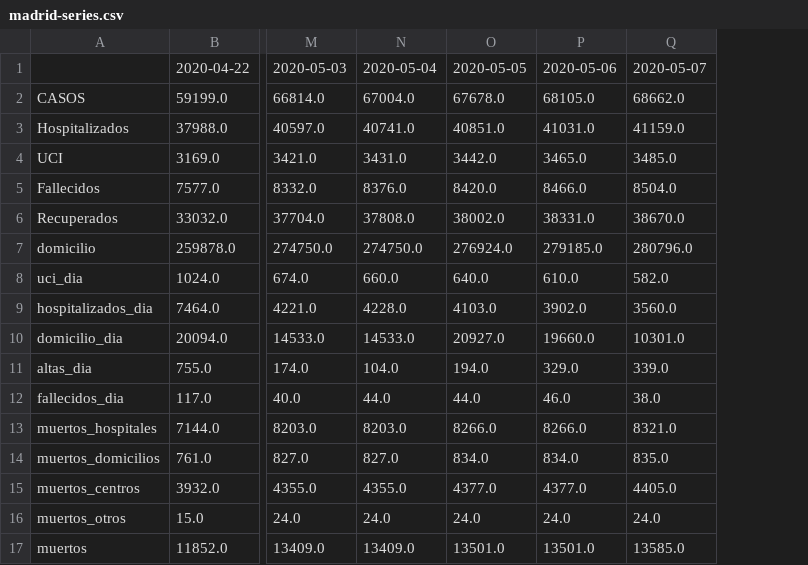
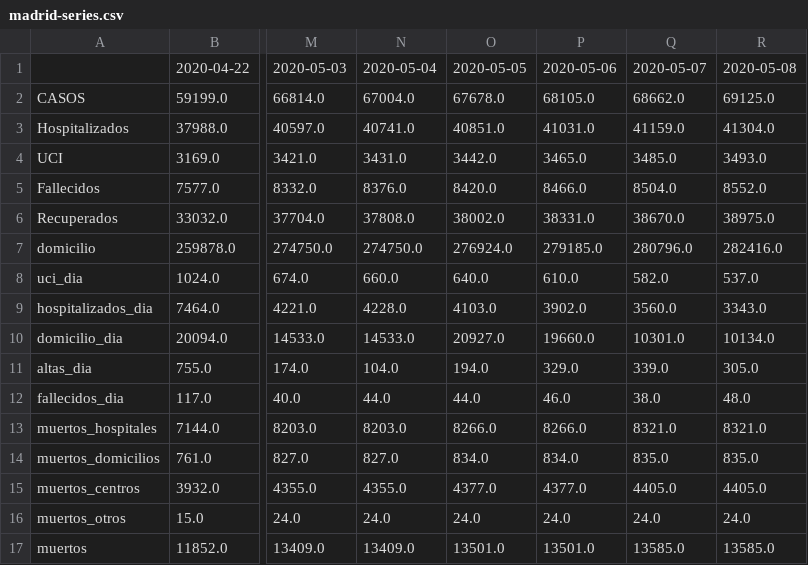
Before and after one commit to alfonsotwr/snippets, a CSV file: covidia-cam/madrid-series.csv, drawn as a sheet; only a part is shown, gaps mark what is left out; the diff names each change by its address in the sheet, - before the commit and + after, or states it on an @@ line.

```diff
--- a/covidia-cam/madrid-series.csv
+++ b/covidia-cam/madrid-series.csv
+column R, rows 1-17: 2020-05-08 | 69125.0 | 41304.0 | 3493.0 | 8552.0 | 38975.0 | 282416.0 | 537.0 | 3343.0 | 10134.0 | 305.0 | 48.0 | 8321.0 | 835.0 | 4405.0 | 24.0 | 13585.0
```
Also changed, not shown: 2 other files.
